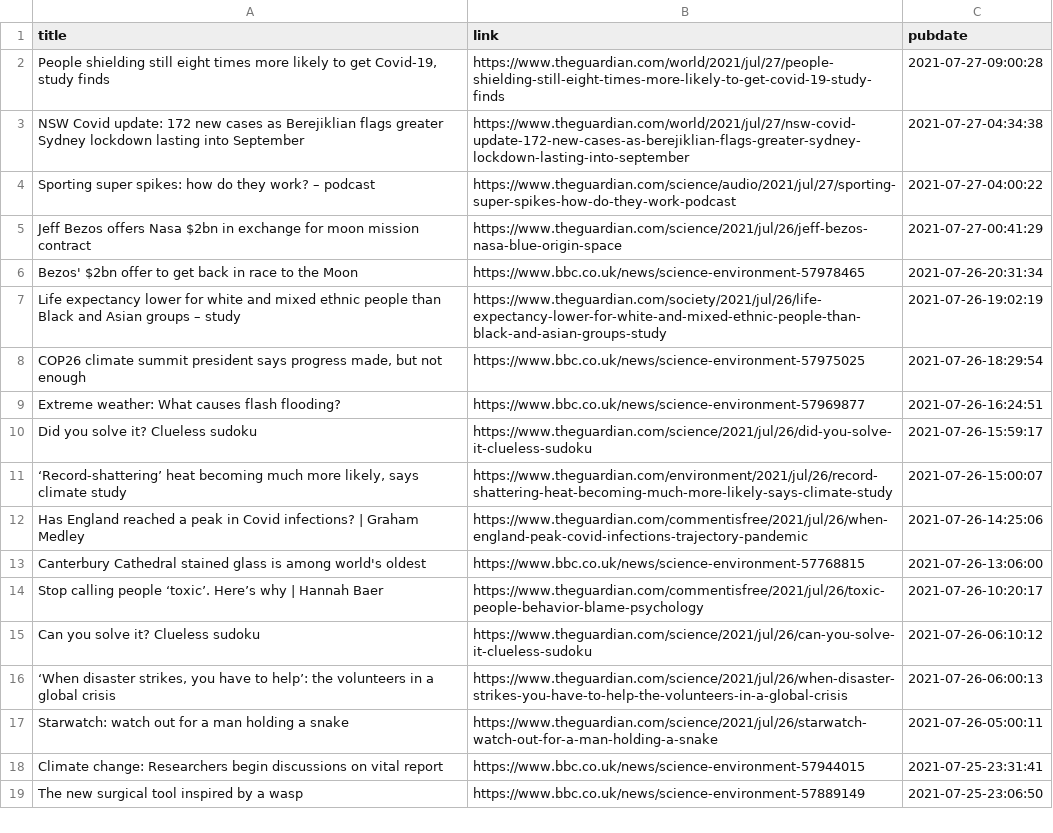
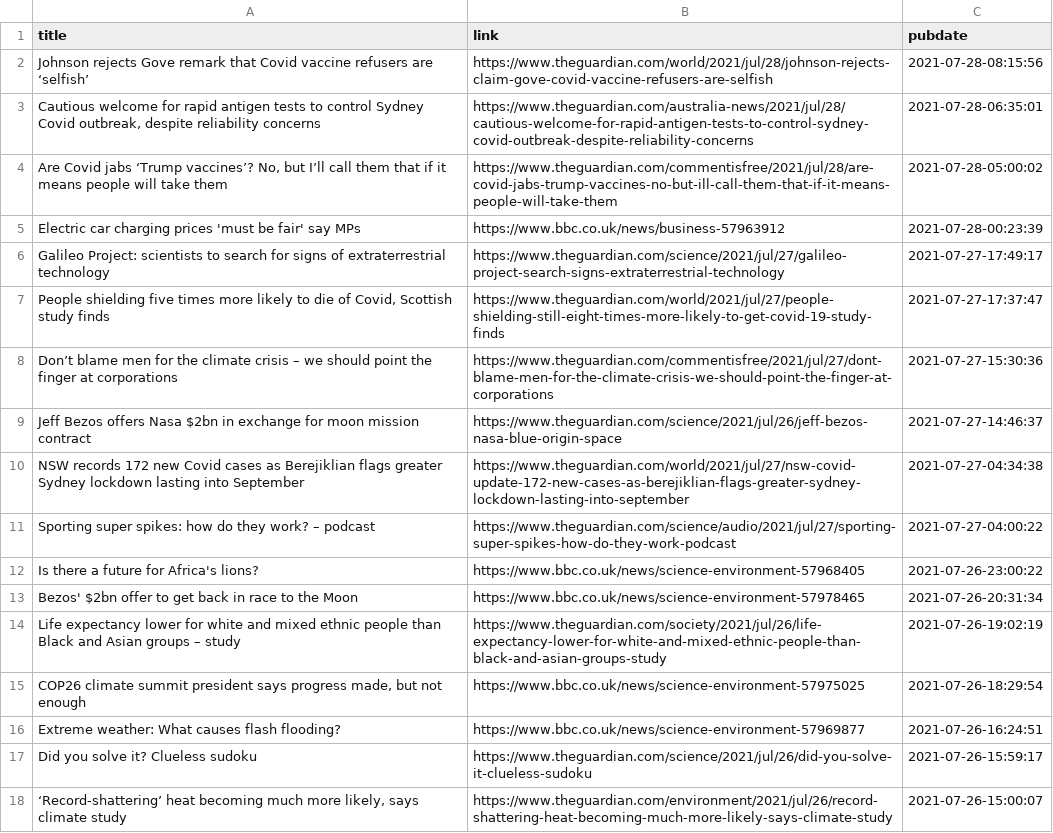
Before and after one commit to jrdmb/ghatest, a CSV file: gscience.csv, drawn as a sheet; only a part is shown; the shorter side is filled out with more unchanged rows.

```diff
--- a/gscience.csv
+++ b/gscience.csv
@@ -1,6 +1,13 @@
 title,link,pubdate
-"People shielding still eight times more likely to get Covid-19, study finds",https://www.theguardian.com/world/2021/jul/27/people-shielding-still-eight-times-more-likely-to-get-covid-19-study-finds,2021-07-27-09:00:28
-NSW Covid update: 172 new cases as Berejiklian flags greater Sydney lockdown lasting into September,https://www.theguardian.com/world/2021/jul/27/nsw-covid-update-172-new-cases-as-berejiklian-flags-greater-sydney-lockdown-lasting-into-september,2021-07-27-04:34:38
+Johnson rejects Gove remark that Covid vaccine refusers are ‘selfish’,https://www.theguardian.com/world/2021/jul/28/johnson-rejects-claim-gove-covid-vaccine-refusers-are-selfish,2021-07-28-08:15:56
+"Cautious welcome for rapid antigen tests to control Sydney Covid outbreak, despite reliability concerns",https://www.theguardian.com/australia-news/2021/jul/28/cautious-welcome-for-rapid-antigen-tests-to-control-sydney-covid-outbreak-despite-reliability-concerns,2021-07-28-06:35:01
+"Are Covid jabs ‘Trump vaccines’? No, but I’ll call them that if it means people will take them",https://www.theguardian.com/commentisfree/2021/jul/28/are-covid-jabs-trump-vaccines-no-but-ill-call-them-that-if-it-means-people-will-take-them,2021-07-28-05:00:02
+Electric car charging prices 'must be fair' say MPs,https://www.bbc.co.uk/news/business-57963912,2021-07-28-00:23:39
+Galileo Project: scientists to search for signs of extraterrestrial technology,https://www.theguardian.com/science/2021/jul/27/galileo-project-search-signs-extraterrestrial-technology,2021-07-27-17:49:17
+"People shielding five times more likely to die of Covid, Scottish study finds",https://www.theguardian.com/world/2021/jul/27/people-shielding-still-eight-times-more-likely-to-get-covid-19-study-finds,2021-07-27-17:37:47
+Don’t blame men for the climate crisis – we should point the finger at corporations,https://www.theguardian.com/commentisfree/2021/jul/27/dont-blame-men-for-the-climate-crisis-we-should-point-the-finger-at-corporations,2021-07-27-15:30:36
+Jeff Bezos offers Nasa $2bn in exchange for moon mission contract,https://www.theguardian.com/science/2021/jul/26/jeff-bezos-nasa-blue-origin-space,2021-07-27-14:46:37
+NSW records 172 new Covid cases as Berejiklian flags greater Sydney lockdown lasting into September,https://www.theguardian.com/world/2021/jul/27/nsw-covid-update-172-new-cases-as-berejiklian-flags-greater-sydney-lockdown-lasting-into-september,2021-07-27-04:34:38
 Sporting super spikes: how do they work? – podcast,https://www.theguardian.com/science/audio/2021/jul/27/sporting-super-spikes-how-do-they-work-podcast,2021-07-27-04:00:22
-Jeff Bezos offers Nasa $2bn in exchange for moon mission contract,https://www.theguardian.com/science/2021/jul/26/jeff-bezos-nasa-blue-origin-space,2021-07-27-00:41:29
+Is there a future for Africa's lions?,https://www.bbc.co.uk/news/science-environment-57968405,2021-07-26-23:00:22
 Bezos' $2bn offer to get back in race to the Moon,https://www.bbc.co.uk/news/science-environment-57978465,2021-07-26-20:31:34
```
Also changed, not shown: 1 other file.
